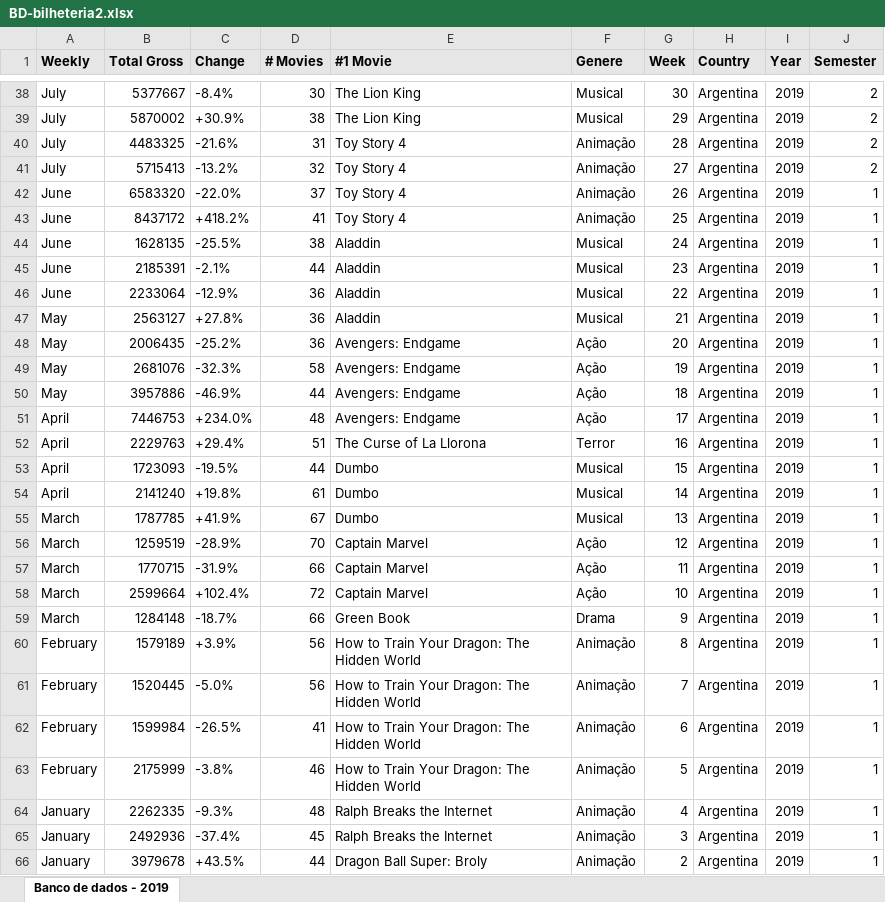
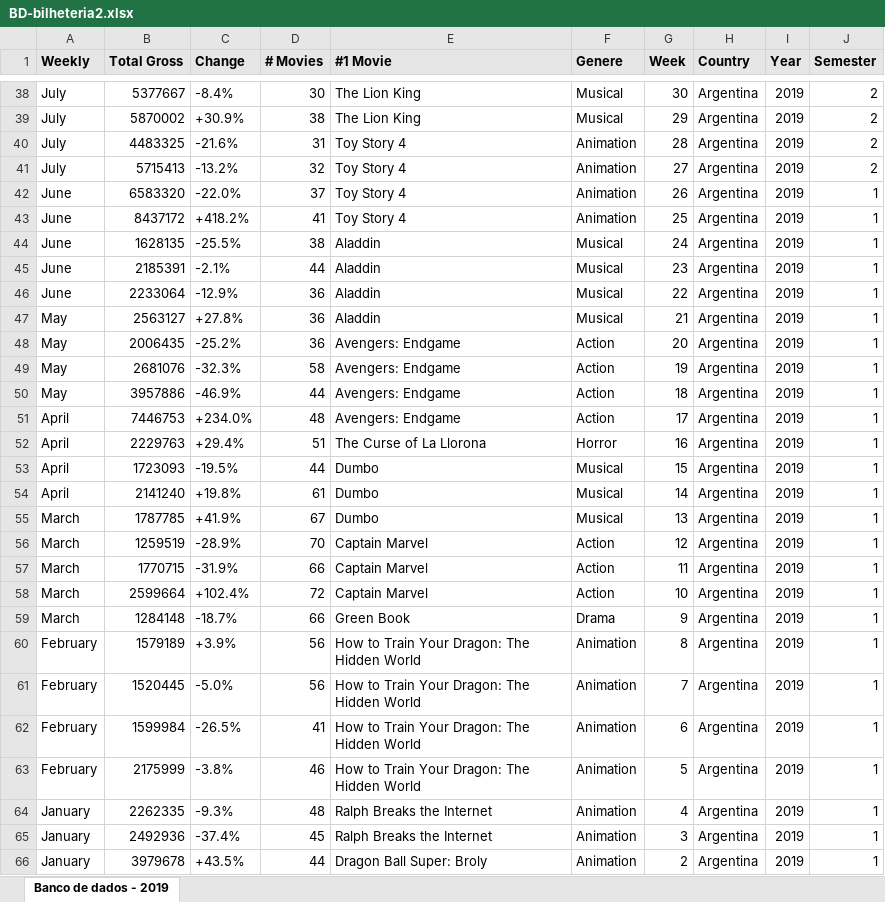
Before and after one commit to JuliaHellenFerreira/Palestra-CinemaR, an Excel workbook: BD-bilheteria2.xlsx, sheet Banco de dados - 2019, drawn as a sheet; only a part is shown, gaps mark what is left out; values as stored, in another font and other column widths than the file's, no borders; the diff covers the shown part only; the diff names each change by its address in the sheet, - before the commit and + after, or states it on an @@ line.

Commit message:
Add files via upload

```diff
--- a/BD-bilheteria2.xlsx (sheet Banco de dados - 2019)
+++ b/BD-bilheteria2.xlsx (sheet Banco de dados - 2019)
-F40:F43 (Genere): Animação
+F40:F43 (Genere): Animation
-F48:F51 (Genere): Ação
+F48:F51 (Genere): Action
-F52 (Genere): Terror
+F52 (Genere): Horror
-F56:F58 (Genere): Ação
+F56:F58 (Genere): Action
-F60:F66 (Genere): Animação
+F60:F66 (Genere): Animation
```
Also changed, not shown: 146 edited cells elsewhere in this sheet.
